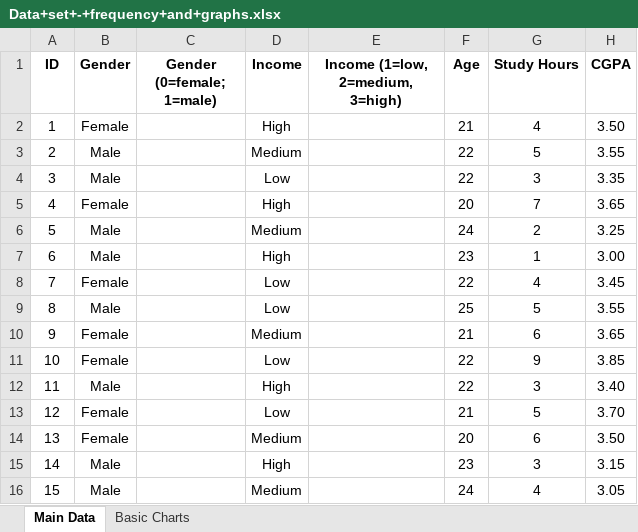
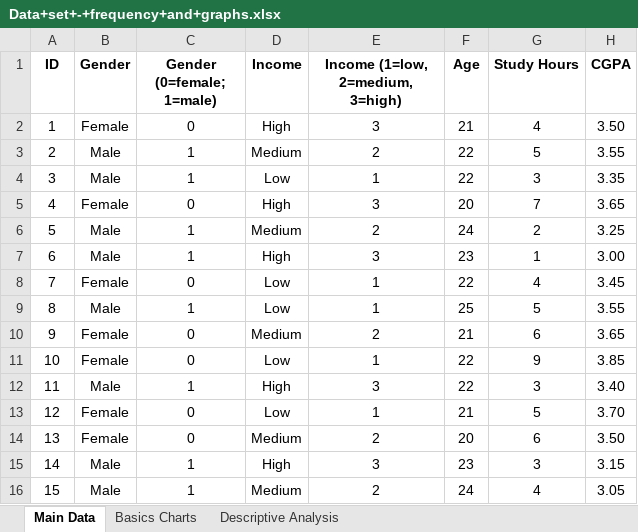
Before and after one commit to gptshubham/Data_Analytics, an Excel workbook: Statistical Analysis/Data+set+-+frequency+and+graphs.xlsx, sheet Main Data, drawn as a sheet; values as stored, in another font and other column widths than the file's, no borders; the diff names each change by its address in the sheet, - before the commit and + after, or states it on an @@ line.

Commit message:
excel descriptive analysis completed

```diff
--- a/Statistical Analysis/Data+set+-+frequency+and+graphs.xlsx (sheet Main Data)
+++ b/Statistical Analysis/Data+set+-+frequency+and+graphs.xlsx (sheet Main Data)
-sheet tab: Basic Charts
+sheet tab: Basics Charts
+sheet tab: Descriptive Analysis
-C2 (Gender (0=female; 1=male)): (empty)
+C2 (Gender (0=female; 1=male)): 0
-E2 (Income (1=low, 2=medium, 3=high)): (empty)
+E2 (Income (1=low, 2=medium, 3=high)): 3
-C3:C4 (Gender (0=female; 1=male)): (empty)
+C3:C4 (Gender (0=female; 1=male)): 1
-E3 (Income (1=low, 2=medium, 3=high)): (empty)
+E3 (Income (1=low, 2=medium, 3=high)): 2
-E4 (Income (1=low, 2=medium, 3=high)): (empty)
+E4 (Income (1=low, 2=medium, 3=high)): 1
-C5 (Gender (0=female; 1=male)): (empty)
+C5 (Gender (0=female; 1=male)): 0
-E5 (Income (1=low, 2=medium, 3=high)): (empty)
+E5 (Income (1=low, 2=medium, 3=high)): 3
-C6:C7 (Gender (0=female; 1=male)): (empty)
+C6:C7 (Gender (0=female; 1=male)): 1
-E6 (Income (1=low, 2=medium, 3=high)): (empty)
+E6 (Income (1=low, 2=medium, 3=high)): 2
-E7 (Income (1=low, 2=medium, 3=high)): (empty)
+E7 (Income (1=low, 2=medium, 3=high)): 3
-C8 (Gender (0=female; 1=male)): (empty)
+C8 (Gender (0=female; 1=male)): 0
-E8:E9 (Income (1=low, 2=medium, 3=high)): (empty)
+E8:E9 (Income (1=low, 2=medium, 3=high)): 1
-C9 (Gender (0=female; 1=male)): (empty)
+C9 (Gender (0=female; 1=male)): 1
-C10:C11 (Gender (0=female; 1=male)): (empty)
+C10:C11 (Gender (0=female; 1=male)): 0
-E10 (Income (1=low, 2=medium, 3=high)): (empty)
+E10 (Income (1=low, 2=medium, 3=high)): 2
-E11 (Income (1=low, 2=medium, 3=high)): (empty)
+E11 (Income (1=low, 2=medium, 3=high)): 1
-C12 (Gender (0=female; 1=male)): (empty)
+C12 (Gender (0=female; 1=male)): 1
-E12 (Income (1=low, 2=medium, 3=high)): (empty)
+E12 (Income (1=low, 2=medium, 3=high)): 3
-C13:C14 (Gender (0=female; 1=male)): (empty)
+C13:C14 (Gender (0=female; 1=male)): 0
-E13 (Income (1=low, 2=medium, 3=high)): (empty)
+E13 (Income (1=low, 2=medium, 3=high)): 1
-E14 (Income (1=low, 2=medium, 3=high)): (empty)
+E14 (Income (1=low, 2=medium, 3=high)): 2
-C15:C16 (Gender (0=female; 1=male)): (empty)
+C15:C16 (Gender (0=female; 1=male)): 1
-E15 (Income (1=low, 2=medium, 3=high)): (empty)
+E15 (Income (1=low, 2=medium, 3=high)): 3
-E16 (Income (1=low, 2=medium, 3=high)): (empty)
+E16 (Income (1=low, 2=medium, 3=high)): 2
```
Also changed, not shown: charts or pictures.
